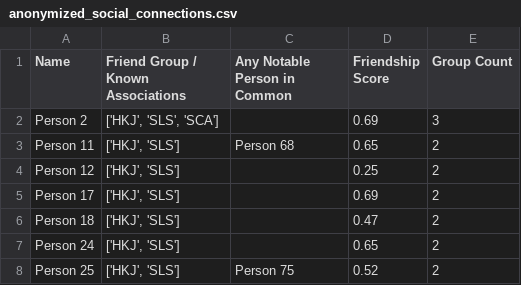
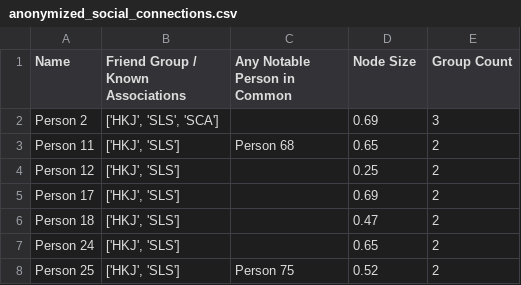
Before and after one commit to Dameonn24/SocialMap, a CSV file: Data/anonymized_social_connections.csv, drawn as a sheet; only a part is shown.

Commit message:
Update anonymized_social_connections.csv

```diff
--- a/Data/anonymized_social_connections.csv
+++ b/Data/anonymized_social_connections.csv
@@ -1,2 +1,2 @@
-Name,Friend Group / Known Associations,Any Notable Person in Common,Friendship Score,Group Count
+Name,Friend Group / Known Associations,Any Notable Person in Common,Node Size,Group Count
 Person 2,"['HKJ', 'SLS', 'SCA']",,0.69,3
```
